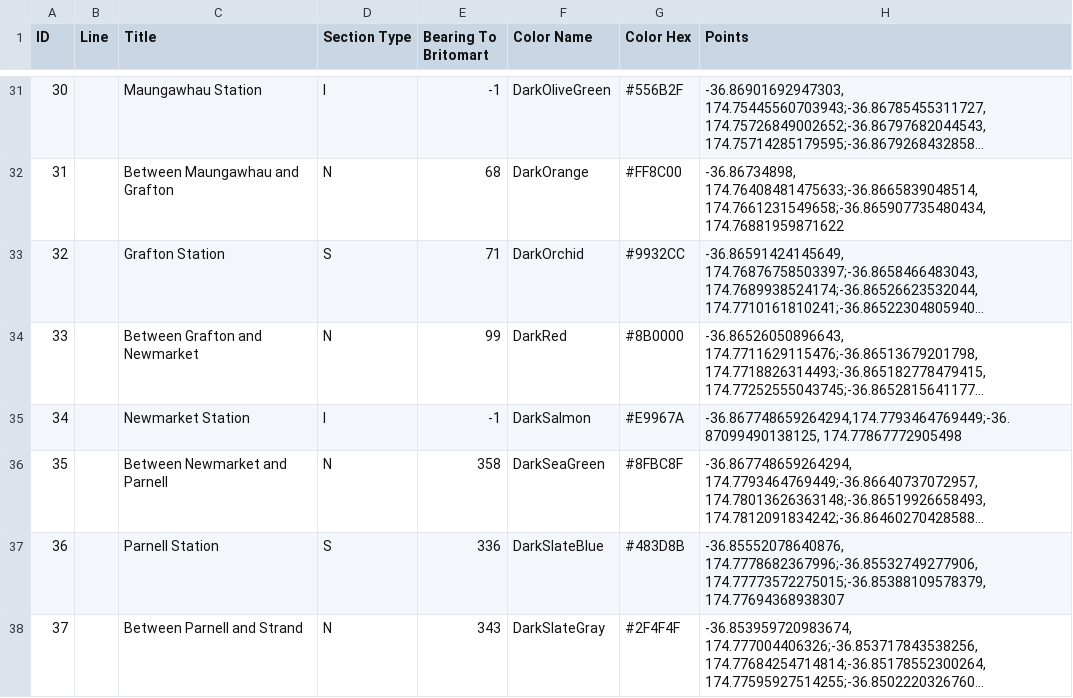
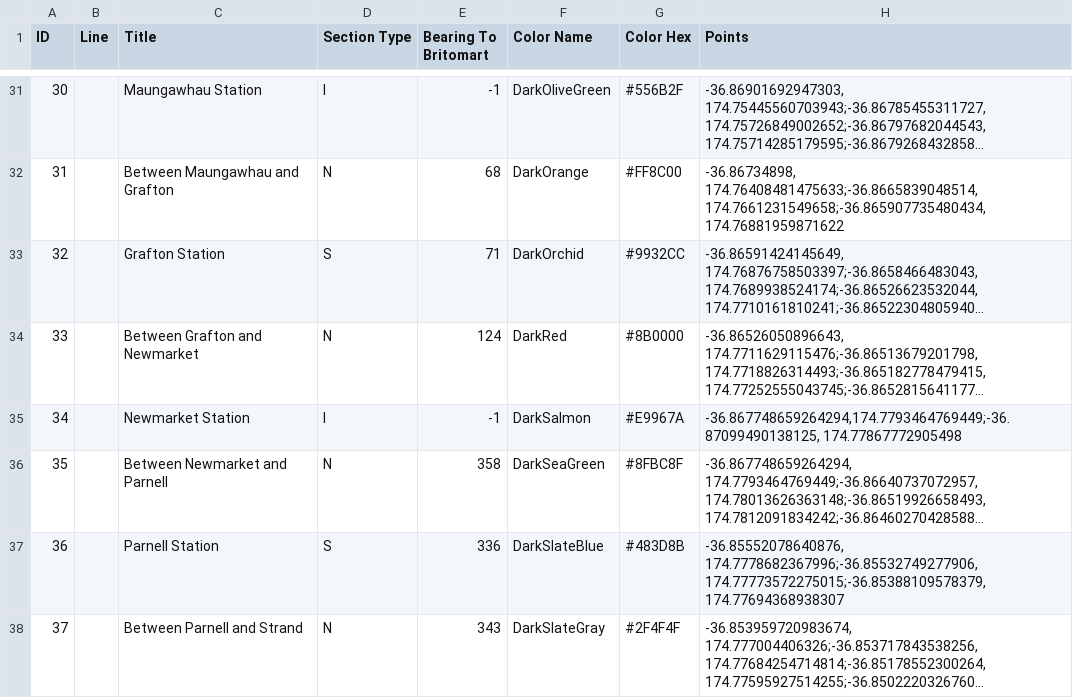
Before and after one commit to zoyinc/find-my-train, a CSV file: Auckland track details.csv, drawn as a sheet; only a part is shown, gaps mark what is left out; long unchanged cells end in …; the diff names each change by its address in the sheet, - before the commit and + after, or states it on an @@ line.

```diff
--- a/Auckland track details.csv
+++ b/Auckland track details.csv
-E34 (Bearing To Britomart): 99
+E34 (Bearing To Britomart): 124
```
Also changed, not shown: 3 other files.
